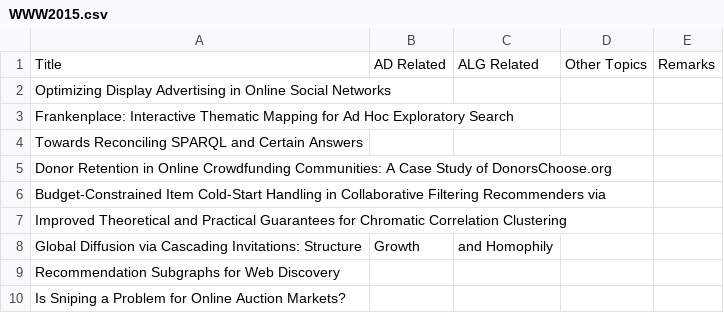
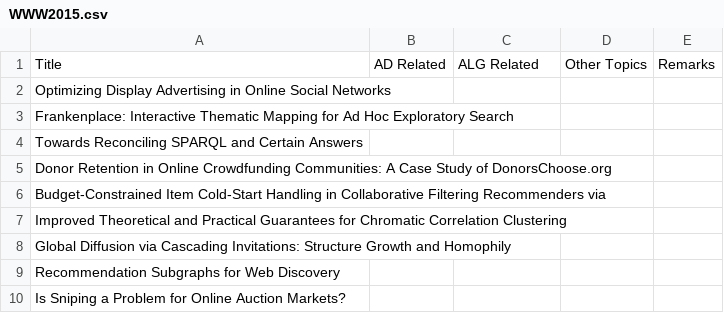
Before and after one commit to KuangyiZhu/ML_Survey, a CSV file: PaperSurveys/WWW2015.csv, drawn as a sheet; only a part is shown.

Commit message:
Update WWW2015.csv

```diff
--- a/PaperSurveys/WWW2015.csv
+++ b/PaperSurveys/WWW2015.csv
@@ -7,3 +7,3 @@ Budget-Constrained Item Cold-Start Handling in Collaborative Filtering Recommend
 Improved Theoretical and Practical Guarantees for Chromatic Correlation Clustering , , , ,
-Global Diffusion via Cascading Invitations: Structure, Growth, and Homophily , , , ,
+Global Diffusion via Cascading Invitations: Structure Growth and Homophily , , , ,
 Recommendation Subgraphs for Web Discovery , , , ,
```
